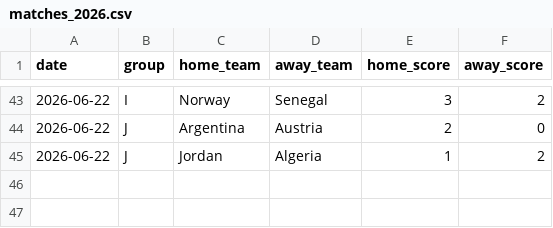
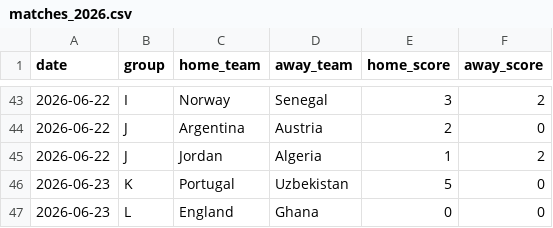
Before and after one commit to huangjialing0010/worldcup-2026-predict, a CSV file: data/raw/matches_2026.csv, drawn as a sheet; only a part is shown, gaps mark what is left out; the diff names each change by its address in the sheet, - before the commit and + after, or states it on an @@ line.

```diff
--- a/data/raw/matches_2026.csv
+++ b/data/raw/matches_2026.csv
+row 46: 2026-06-23 | K | Portugal | Uzbekistan | 5 | 0
+row 47: 2026-06-23 | L | England | Ghana | 0 | 0
```
Also changed, not shown: data/raw/odds_live.csv, output/daily/2026-06-23.csv, 2 other files.
